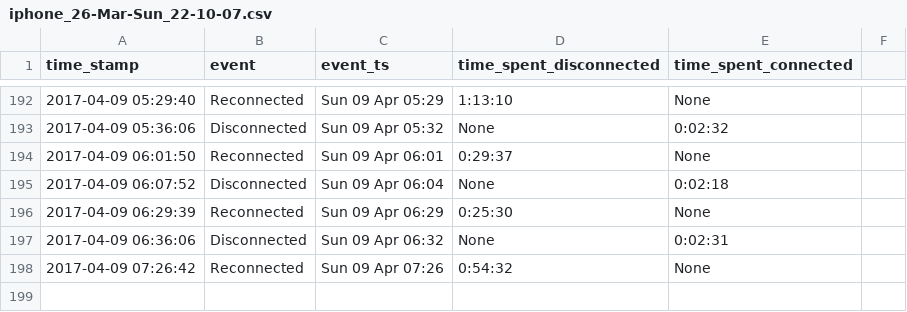
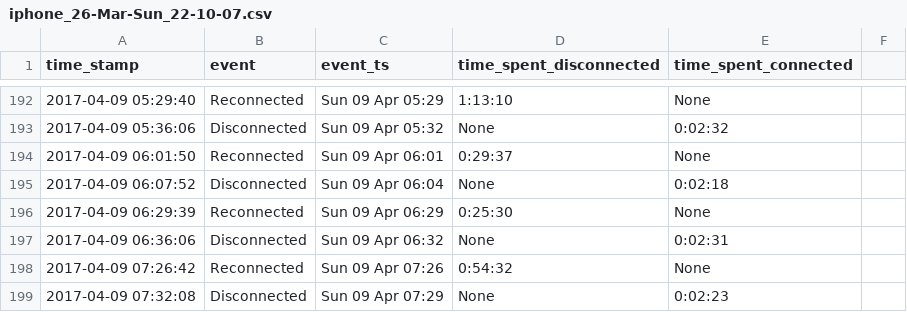
Before and after one commit to miggec/nmap-scan, a CSV file: csvs/iphone_26-Mar-Sun_22-10-07.csv, drawn as a sheet; only a part is shown, gaps mark what is left out; the diff names each change by its address in the sheet, - before the commit and + after, or states it on an @@ line.

Commit message:
autocommit @ Sun-09-Apr_07-32-08

```diff
--- a/csvs/iphone_26-Mar-Sun_22-10-07.csv
+++ b/csvs/iphone_26-Mar-Sun_22-10-07.csv
+row 199: 2017-04-09 07:32:08 | Disconnected | Sun 09 Apr 07:29 | None | 0:02:23
```
